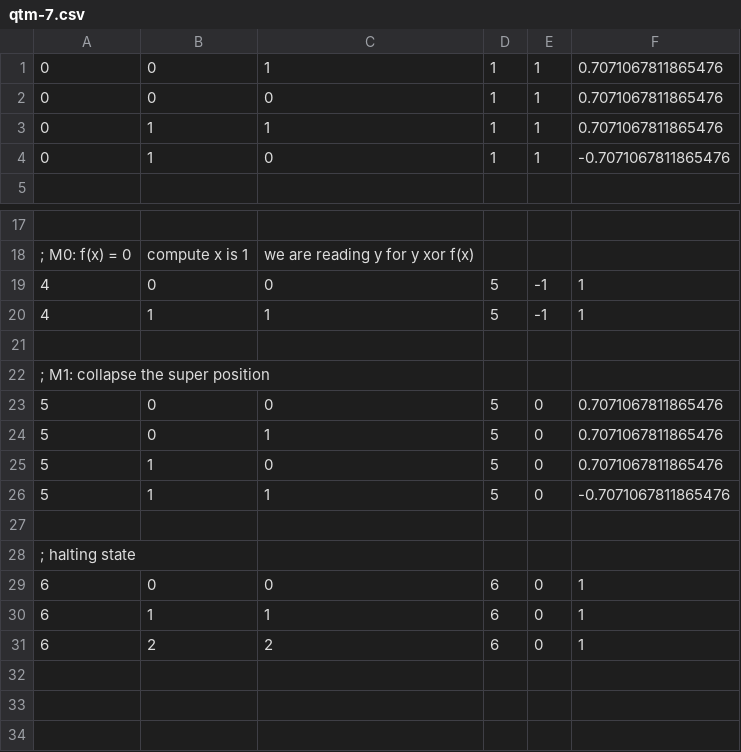
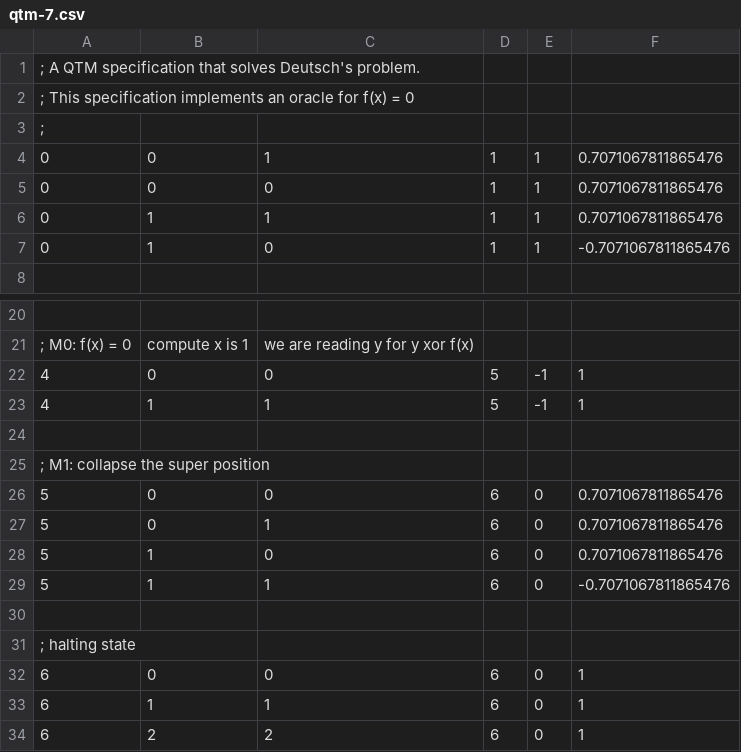
Before and after one commit to sdiemert/QTMSim, a CSV file: specs/qtm-7.csv, drawn as a sheet; only a part is shown, gaps mark what is left out.

```diff
--- a/specs/qtm-7.csv
+++ b/specs/qtm-7.csv
@@ -1 +1,4 @@
+; A QTM specification that solves Deutsch's problem.
+; This specification implements an oracle for f(x) = 0
+;
 0,0,1,1,1,0.7071067811865476
@@ -22,6 +25,6 @@
 ; M1: collapse the super position
-5,0,0,5,0,0.7071067811865476
-5,0,1,5,0,0.7071067811865476
-5,1,0,5,0,0.7071067811865476
-5,1,1,5,0,-0.7071067811865476
+5,0,0,6,0,0.7071067811865476
+5,0,1,6,0,0.7071067811865476
+5,1,0,6,0,0.7071067811865476
+5,1,1,6,0,-0.7071067811865476
 
```
Also changed, not shown: specs/qtm-6.csv, specs/qtm-8.csv, 6 other files.
